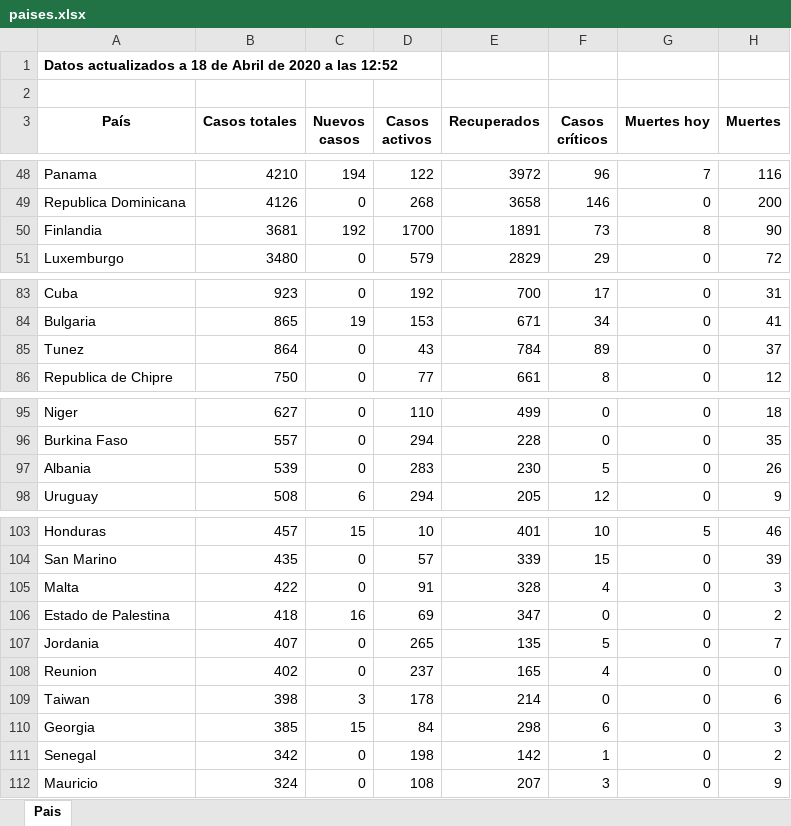
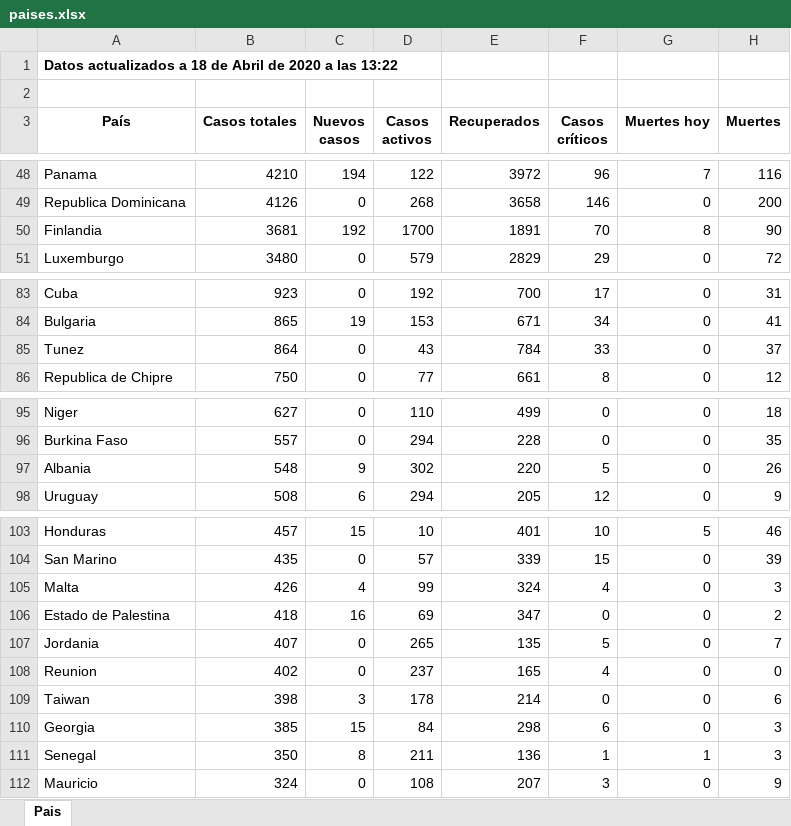
Before and after one commit to Dviejopomata/covid-19-data, an Excel workbook: paises.xlsx, sheet Pais, drawn as a sheet; only a part is shown, gaps mark what is left out; values as stored, in another font and other column widths than the file's, no borders; the diff names each change by its address in the sheet, - before the commit and + after, or states it on an @@ line.

```diff
--- a/paises.xlsx (sheet Pais)
+++ b/paises.xlsx (sheet Pais)
-A1 (País): …a las 12:52
+A1 (País): …a las 13:22
-F50 (Casos críticos): 73
+F50 (Casos críticos): 70
-F85 (Casos críticos): 89
+F85 (Casos críticos): 33
-B97 (Casos totales): 539
+B97 (Casos totales): 548
-C97 (Nuevos casos): 0
+C97 (Nuevos casos): 9
-D97 (Casos activos): 283
+D97 (Casos activos): 302
-E97 (Recuperados): 230
+E97 (Recuperados): 220
-B105 (Casos totales): 422
+B105 (Casos totales): 426
-C105 (Nuevos casos): 0
+C105 (Nuevos casos): 4
-D105 (Casos activos): 91
+D105 (Casos activos): 99
-E105 (Recuperados): 328
+E105 (Recuperados): 324
-B111 (Casos totales): 342
+B111 (Casos totales): 350
-C111 (Nuevos casos): 0
+C111 (Nuevos casos): 8
-D111 (Casos activos): 198
+D111 (Casos activos): 211
-E111 (Recuperados): 142
+E111 (Recuperados): 136
-G111 (Muertes hoy): 0
+G111 (Muertes hoy): 1
-H111 (Muertes): 2
+H111 (Muertes): 3
```
Also changed, not shown: provincias_spain.xlsx, 3 other files.
